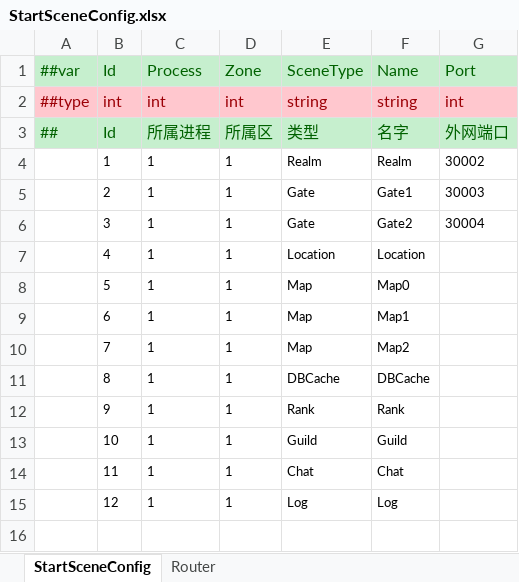
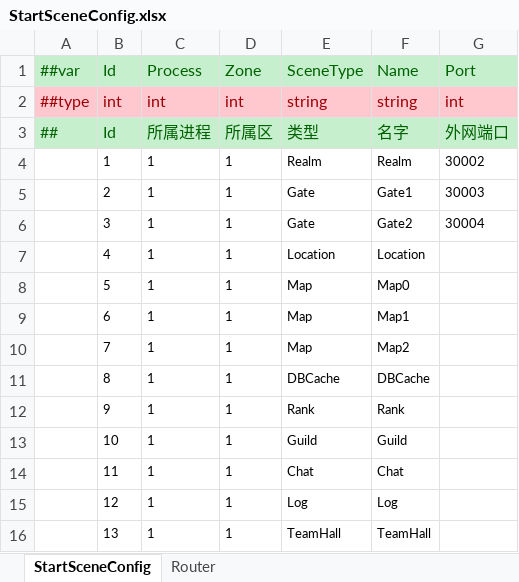
Before and after one commit to zeusyu2013/ET_Spring, an Excel workbook: Unity/Assets/Config/Excel/StartConfig/Localhost/StartSceneConfig.xlsx, sheet StartSceneConfig, drawn as a sheet; values as stored, in another font and other column widths than the file's, no borders; the diff names each change by its address in the sheet, - before the commit and + after, or states it on an @@ line.

```diff
--- a/Unity/Assets/Config/Excel/StartConfig/Localhost/StartSceneConfig.xlsx (sheet StartSceneConfig)
+++ b/Unity/Assets/Config/Excel/StartConfig/Localhost/StartSceneConfig.xlsx (sheet StartSceneConfig)
+row 16:  | 13 | 1 | 1 | TeamHall | TeamHall
```
Also changed, not shown: Unity/Assets/Config/Excel/GlobalDataConfig.xlsx, Unity/Assets/Config/Excel/ItemConfig.xlsx, 47 other files.
